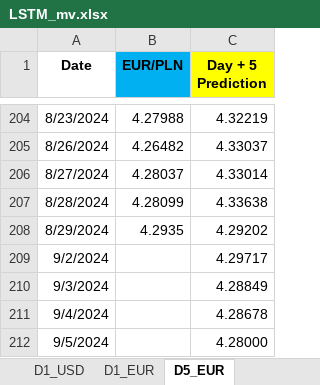
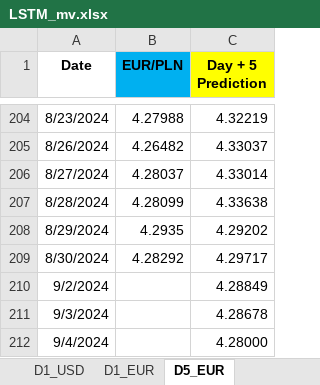
Before and after one commit to Mike7205/comm10, an Excel workbook: LSTM_mv.xlsx, sheet D5_EUR, drawn as a sheet; only a part is shown, gaps mark what is left out; values as stored, in another font and other column widths than the file's, no borders; removed rows and columns are numbered as before the commit, all else as after; the diff names each change by its address in the sheet, - before the commit and + after, or states it on an @@ line.

```diff
--- a/LSTM_mv.xlsx (sheet D5_EUR)
+++ b/LSTM_mv.xlsx (sheet D5_EUR)
+row 209: 8/30/2024 | 4.28292 | 4.29717
-C210 (Day + 5 Prediction): 4.29717
+C210 (Day + 5 Prediction): 4.28849
-C211 (Day + 5 Prediction): 4.28849
+C211 (Day + 5 Prediction): 4.28678
-C212 (Day + 5 Prediction): 4.28678
+C212 (Day + 5 Prediction): 4.28000
-row 212: 9/5/2024 |  | 4.28000
```
Also changed, not shown: sheet D1_USD, sheet D1_EUR.
